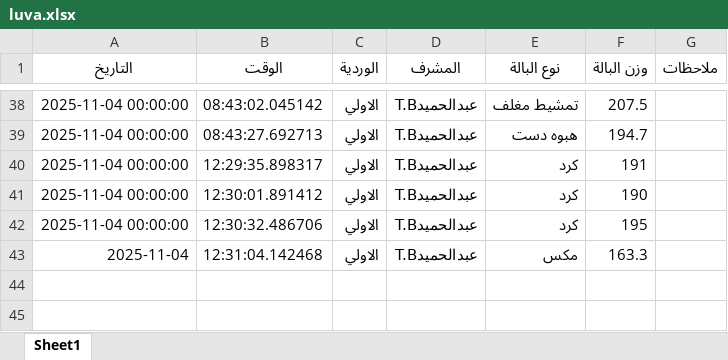
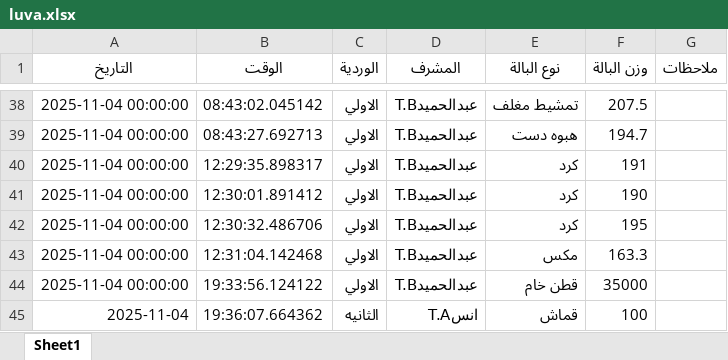
Before and after one commit to mahmedabdallh123/luva, an Excel workbook: luva.xlsx, sheet Sheet1, drawn as a sheet; only a part is shown, gaps mark what is left out; values as stored, in another font and other column widths than the file's, no borders; the diff names each change by its address in the sheet, - before the commit and + after, or states it on an @@ line.

Commit message:
إضافة بالة قماش وزن 100.0 كجم بواسطة انسT.A

```diff
--- a/luva.xlsx (sheet Sheet1)
+++ b/luva.xlsx (sheet Sheet1)
-A43 (التاريخ): 2025-11-04
+A43 (التاريخ): 2025-11-04 00:00:00
+row 44: 2025-11-04 00:00:00 | 19:33:56.124122 | الاولي | عبدالحميدT.B | قطن خام | 35000
+row 45: 2025-11-04 | 19:36:07.664362 | الثانيه | انسT.A | قماش | 100
```
